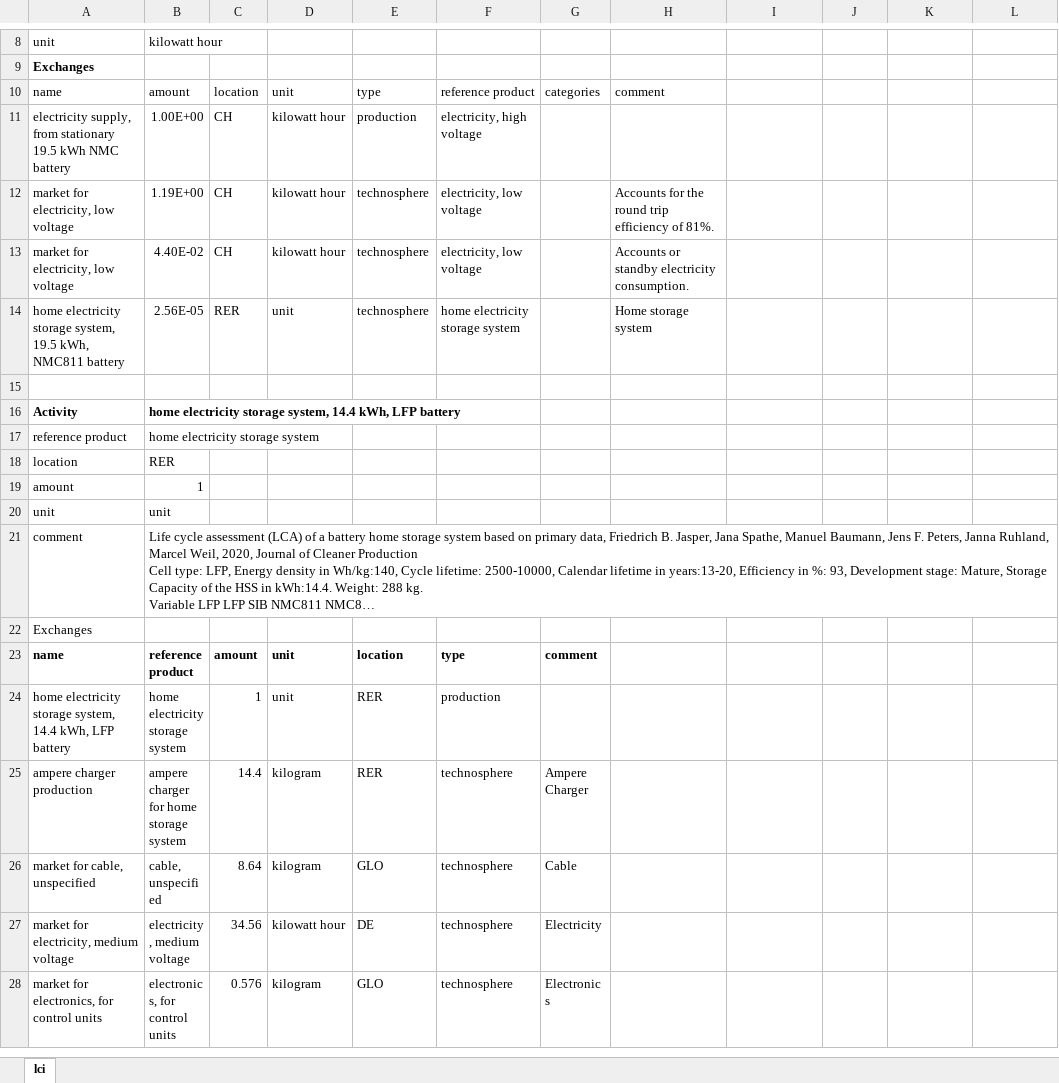
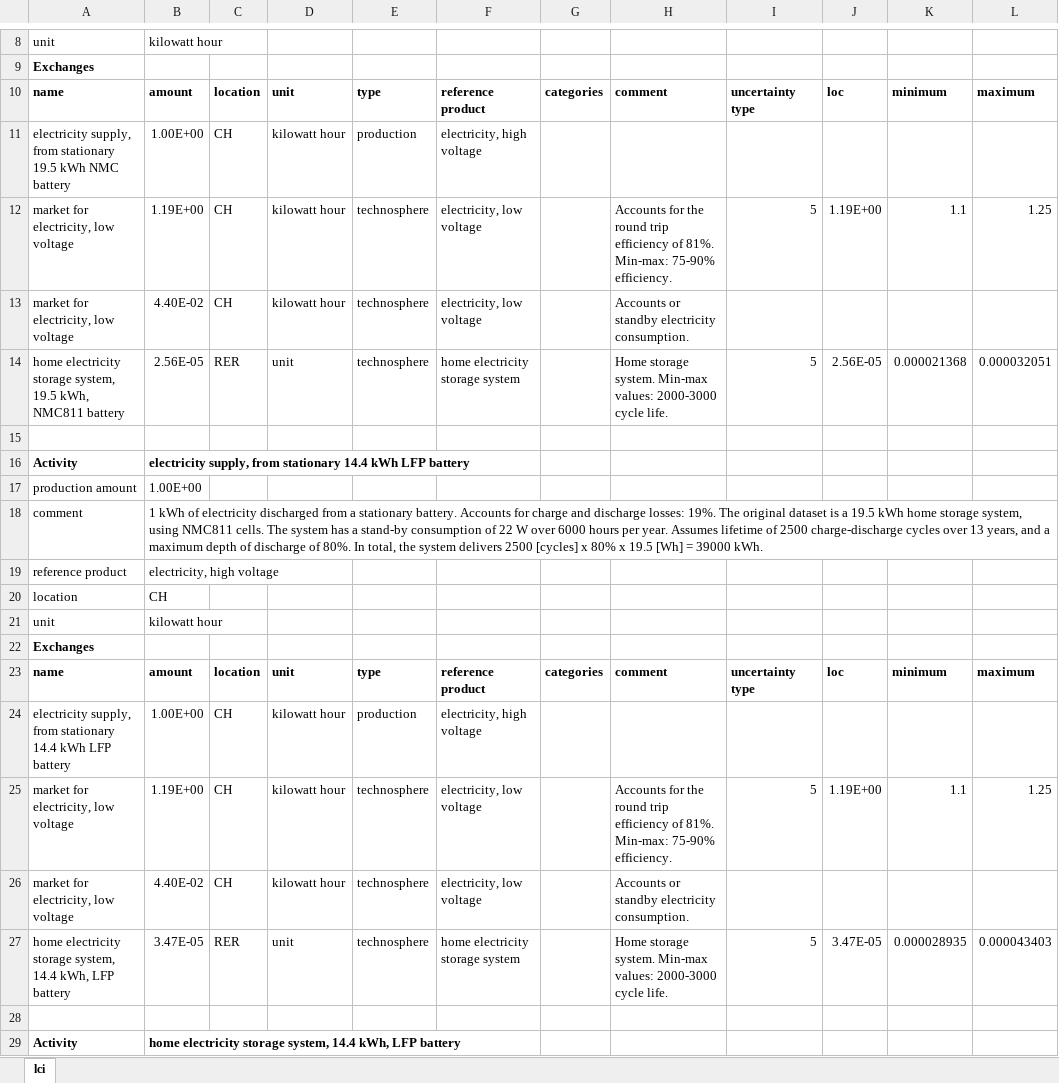
Before and after one commit to romainsacchi/rmnd-lca, an Excel workbook: premise/data/additional_inventories/lci-home-batteries.xlsx, sheet lci, drawn as a sheet; only a part is shown, gaps mark what is left out; the shorter side is filled out with more unchanged rows; long unchanged cells end in …; values as stored, in another font and other column widths than the file's, no borders; the diff names each change by its address in the sheet, - before the commit and + after, or states it on an @@ line.

```diff
--- a/premise/data/additional_inventories/lci-home-batteries.xlsx (sheet lci)
+++ b/premise/data/additional_inventories/lci-home-batteries.xlsx (sheet lci)
-A10:H10 bold: off
+A10:H10 bold: on
-I10: (empty)
+I10: uncertainty type
-J10: (empty)
+J10: loc
-K10: (empty)
+K10: minimum
-L10: (empty)
+L10: maximum
-H12: …of 81%.
+H12: …of 81%. Min-max: 75-90% efficiency.
-I12: (empty)
+I12: 5
-J12: (empty)
+J12: 1.19E+00
-K12: (empty)
+K12: 1.1
-L12: (empty)
+L12: 1.25
-H14: Home storage system
+H14: Home storage system. Min-max values: 2000-3000 cycle life.
-I14: (empty)
+I14: 5
-J14: (empty)
+J14: 2.56E-05
-K14: (empty)
+K14: 0.000021368
-L14: (empty)
+L14: 0.000032051
+row 15: (empty)
+row 16: Activity | electricity supply, from stationary 14.4 kWh LFP battery
+row 17: production amount | 1.00E+00
+row 18: comment | 1 kWh of electricity discharged from a stationary battery. Accounts for charge and discharge losses: 19%. The original dataset is a 19.5 kWh home storage system, using NMC811 cells. The system has a stand-by consumption of 22 W over 6000 hours per year. Assumes lifetime of 2500 charge-discharge cycles over 13 years, and a maximum depth of discharge of 80%. In total, the system delivers 2500 [cycles] x 80% x 19.5 [Wh] = 39000 kWh.
+row 19: reference product | electricity, high voltage
+row 20: location | CH
+row 21: unit | kilowatt hour
+row 22: Exchanges
+row 23: name | amount | location | unit | type | reference product | categories | comment | uncertainty type | loc | minimum | maximum
+row 24: electricity supply, from stationary 14.4 kWh LFP battery | 1.00E+00 | CH | kilowatt hour | production | electricity, high voltage
+row 25: market for electricity, low voltage | 1.19E+00 | CH | kilowatt hour | technosphere | electricity, low voltage |  | Accounts for the round trip efficiency of 81%. Min-max: 75-90% efficiency. | 5 | 1.19E+00 | 1.1 | 1.25
+row 26: market for electricity, low voltage | 4.40E-02 | CH | kilowatt hour | technosphere | electricity, low voltage |  | Accounts or standby electricity consumption.
+row 27: home electricity storage system, 14.4 kWh, LFP battery | 3.47E-05 | RER | unit | technosphere | home electricity storage system |  | Home storage system. Min-max values: 2000-3000 cycle life. | 5 | 3.47E-05 | 0.000028935 | 0.000043403
```
Also changed, not shown: premise/data/additional_inventories/lci-PV-GaAs.xlsx, premise/data/additional_inventories/lci-PV-perovskite.xlsx, 3 other files.
